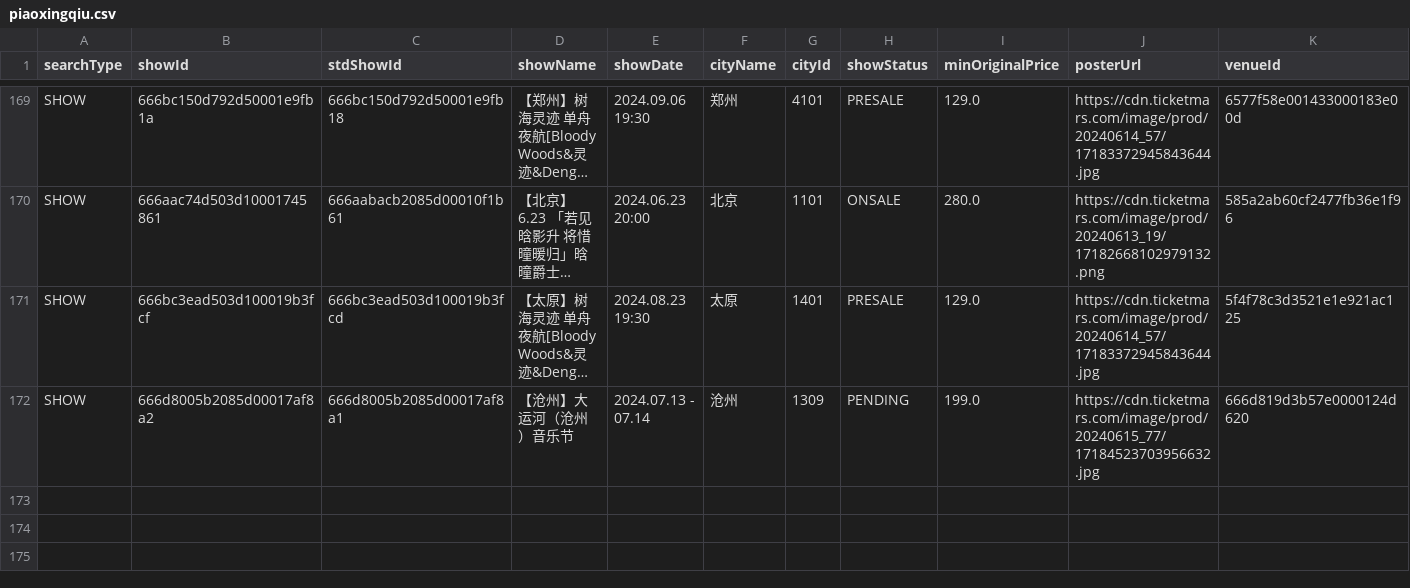
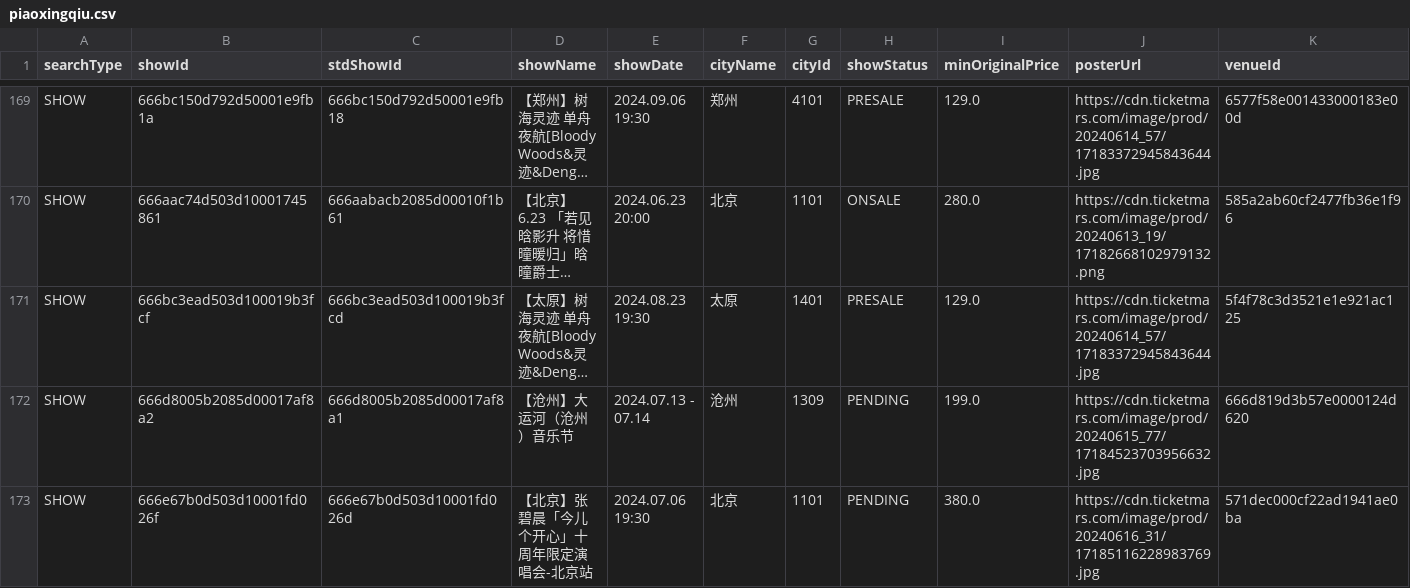
Before and after one commit to yuyq18/Music-Crawler, a CSV file: data/meta_info/piaoxingqiu.csv, drawn as a sheet; only a part is shown, gaps mark what is left out; long unchanged cells end in …; rows hold the shown columns only; the diff names each change by its address in the sheet, - before the commit and + after, or states it on an @@ line.

Commit message:
update data

```diff
--- a/data/meta_info/piaoxingqiu.csv
+++ b/data/meta_info/piaoxingqiu.csv
+row 173: SHOW | 666e67b0d503d10001fd026f | 666e67b0d503d10001fd026d | 【北京】张碧晨「今儿个开心」十周年限定演唱会-北京站 | 2024.07.06 19:30 | 北京 | 1101 | PENDING | 380.0 | https://cdn.ticketmars.com/image/prod/20240616_31/17185116228983769.jpg | 571dec000cf22ad1941ae0ba
```
Also changed, not shown: 32 other files.
